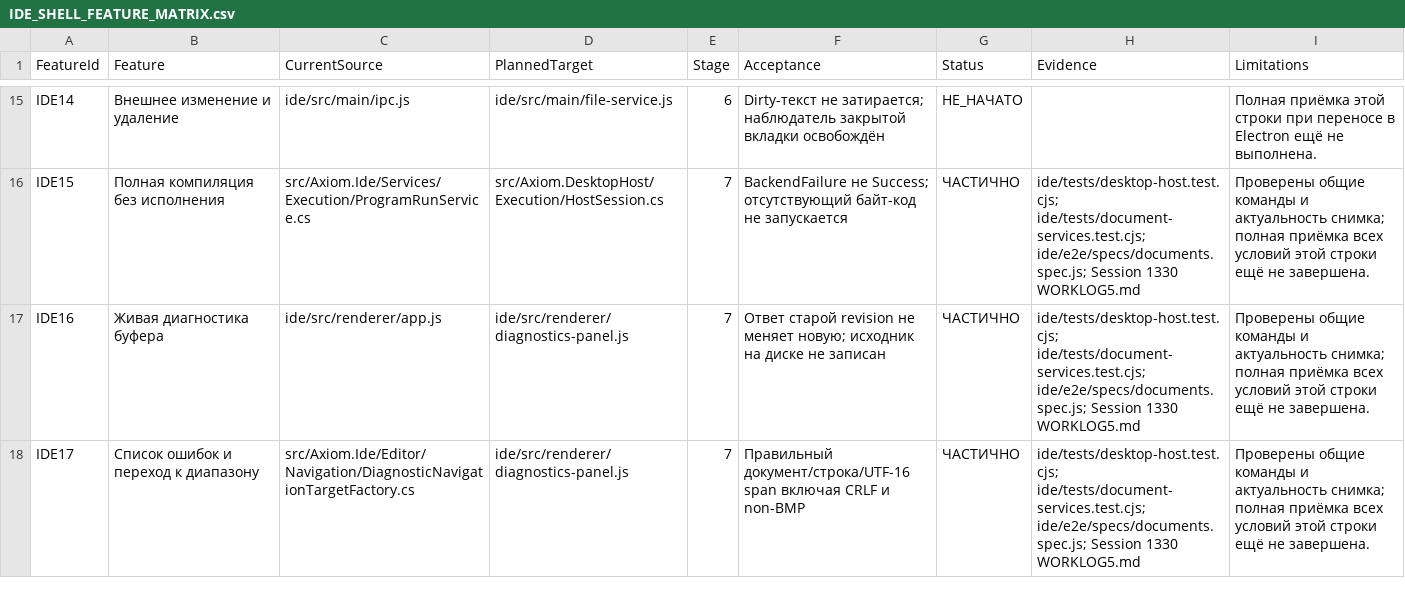
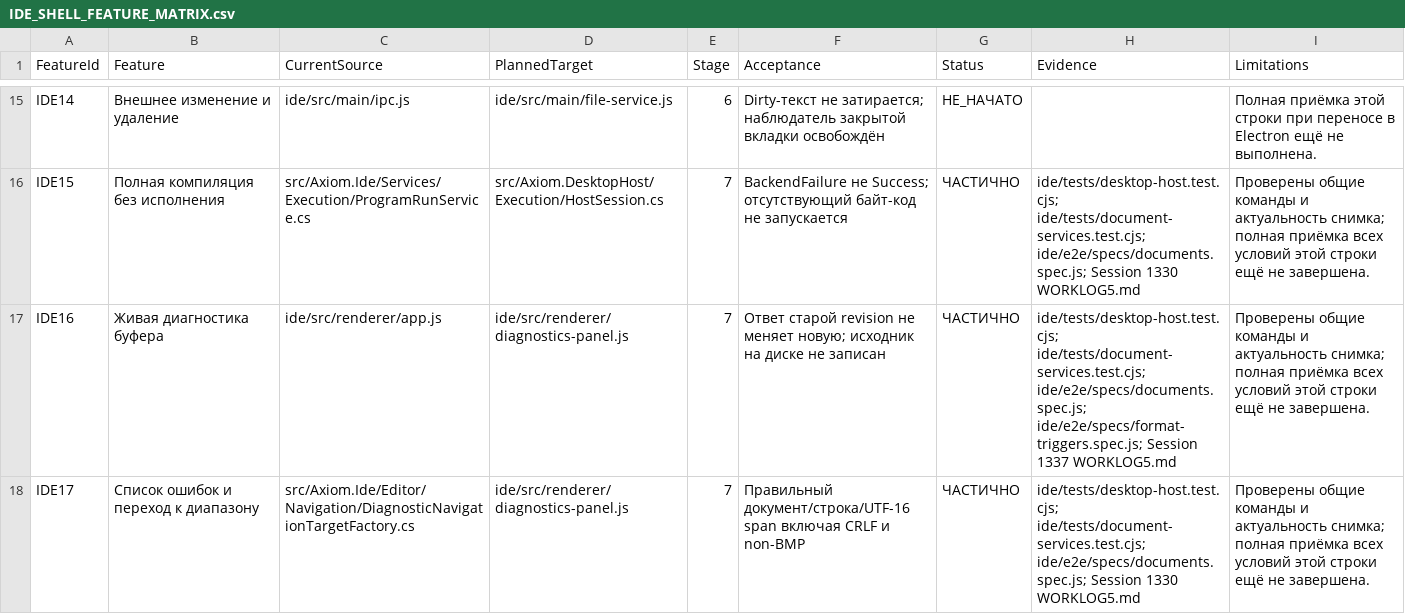
Before and after one commit to softhitssofthits-dotcom/Axiom, a CSV file: docs/plans/IDE_SHELL_FEATURE_MATRIX.csv, drawn as a sheet; only a part is shown, gaps mark what is left out; the diff covers the shown part only.

```diff
--- a/docs/plans/IDE_SHELL_FEATURE_MATRIX.csv
+++ b/docs/plans/IDE_SHELL_FEATURE_MATRIX.csv
@@ -16,3 +16,3 @@
 "IDE15","Полная компиляция без исполнения","src/Axiom.Ide/Services/Execution/ProgramRunService.cs","src/Axiom.DesktopHost/Execution/HostSession.cs","7","BackendFailure не Success; отсутствующий байт-код не запускается","ЧАСТИЧНО","ide/tests/desktop-host.test.cjs; ide/tests/document-services.test.cjs; ide/e2e/specs/documents.spec.js; Session 1330 WORKLOG5.md","Проверены общие команды и актуальность снимка; полная приёмка всех условий этой строки ещё не завершена."
-"IDE16","Живая диагностика буфера","ide/src/renderer/app.js","ide/src/renderer/diagnostics-panel.js","7","Ответ старой revision не меняет новую; исходник на диске не записан","ЧАСТИЧНО","ide/tests/desktop-host.test.cjs; ide/tests/document-services.test.cjs; ide/e2e/specs/documents.spec.js; Session 1330 WORKLOG5.md","Проверены общие команды и актуальность снимка; полная приёмка всех условий этой строки ещё не завершена."
+"IDE16","Живая диагностика буфера","ide/src/renderer/app.js","ide/src/renderer/diagnostics-panel.js","7","Ответ старой revision не меняет новую; исходник на диске не записан","ЧАСТИЧНО","ide/tests/desktop-host.test.cjs; ide/tests/document-services.test.cjs; ide/e2e/specs/documents.spec.js; ide/e2e/specs/format-triggers.spec.js; Session 1337 WORKLOG5.md","Проверены общие команды и актуальность снимка; полная приёмка всех условий этой строки ещё не завершена."
 "IDE17","Список ошибок и переход к диапазону","src/Axiom.Ide/Editor/Navigation/DiagnosticNavigationTargetFactory.cs","ide/src/renderer/diagnostics-panel.js","7","Правильный документ/строка/UTF-16 span включая CRLF и non-BMP","ЧАСТИЧНО","ide/tests/desktop-host.test.cjs; ide/tests/document-services.test.cjs; ide/e2e/specs/documents.spec.js; Session 1330 WORKLOG5.md","Проверены общие команды и актуальность снимка; полная приёмка всех условий этой строки ещё не завершена."
```
Also changed, not shown: 2 edited cells elsewhere in this file, 18 other files.
